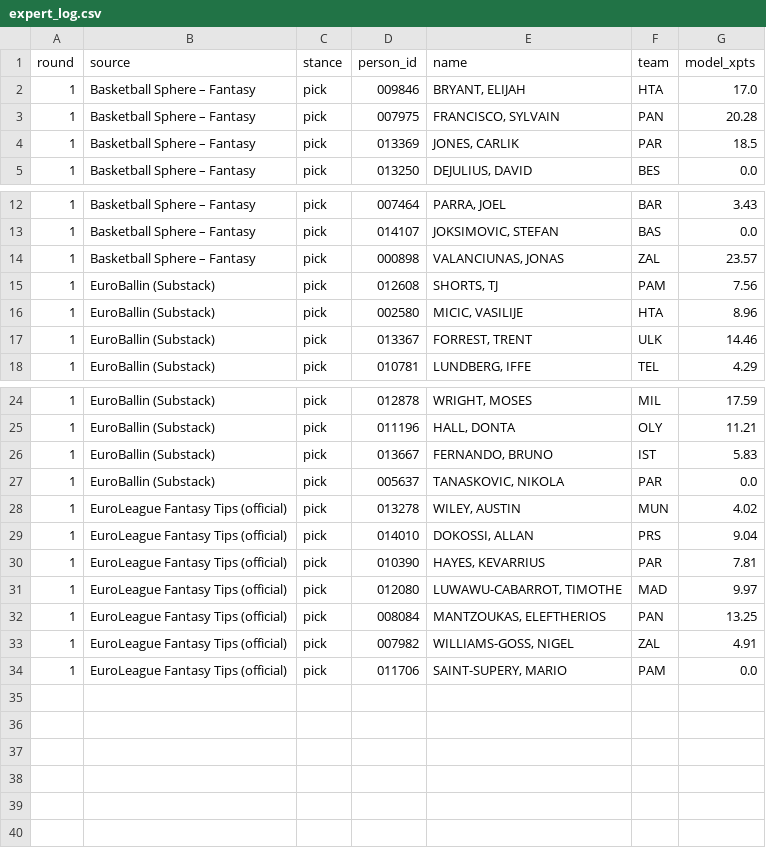
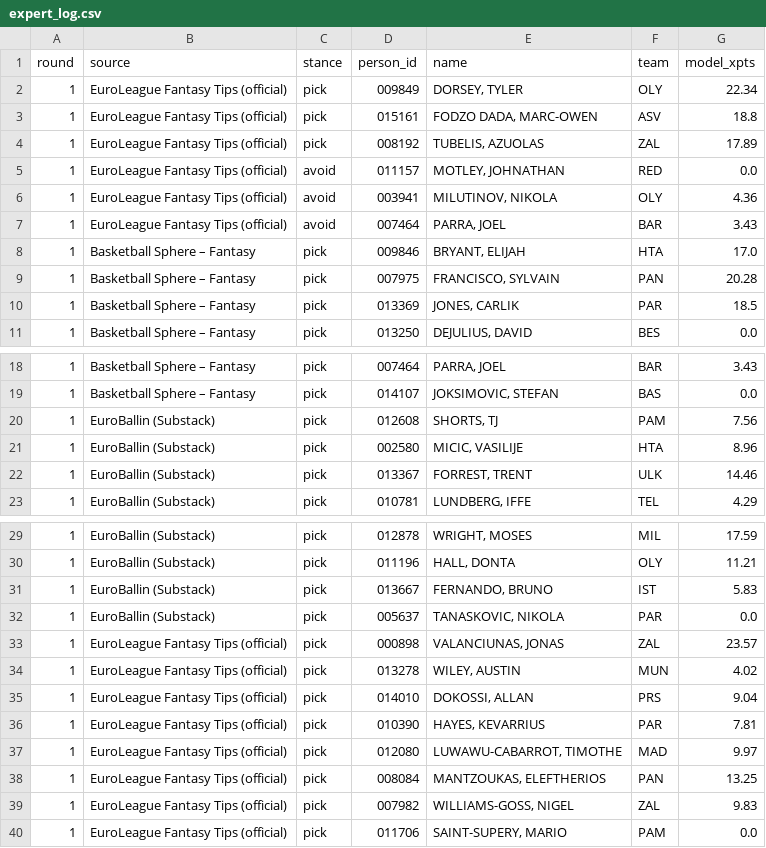
Before and after one commit to VaGlar/Euroleague-Fantasy-Challenge, a CSV file: data/public/expert_log.csv, drawn as a sheet; only a part is shown, gaps mark what is left out.

Commit message:
data: update 2026-09-25 13:45

```diff
--- a/data/public/expert_log.csv
+++ b/data/public/expert_log.csv
@@ -1,2 +1,8 @@
 round,source,stance,person_id,name,team,model_xpts
+1,EuroLeague Fantasy Tips (official),pick,009849,"DORSEY, TYLER",OLY,22.34
+1,EuroLeague Fantasy Tips (official),pick,015161,"FODZO DADA, MARC-OWEN",ASV,18.8
+1,EuroLeague Fantasy Tips (official),pick,008192,"TUBELIS, AZUOLAS",ZAL,17.89
+1,EuroLeague Fantasy Tips (official),avoid,011157,"MOTLEY, JOHNATHAN",RED,0.0
+1,EuroLeague Fantasy Tips (official),avoid,003941,"MILUTINOV, NIKOLA",OLY,4.36
+1,EuroLeague Fantasy Tips (official),avoid,007464,"PARRA, JOEL",BAR,3.43
 1,Basketball Sphere – Fantasy,pick,009846,"BRYANT, ELIJAH",HTA,17.0
@@ -13,3 +19,2 @@ round,source,stance,person_id,name,team,model_xpts
 1,Basketball Sphere – Fantasy,pick,014107,"JOKSIMOVIC, STEFAN",BAS,0.0
-1,Basketball Sphere – Fantasy,pick,000898,"VALANCIUNAS, JONAS",ZAL,23.57
 1,EuroBallin (Substack),pick,012608,"SHORTS, TJ",PAM,7.56
@@ -27,2 +32,3 @@ round,source,stance,person_id,name,team,model_xpts
 1,EuroBallin (Substack),pick,005637,"TANASKOVIC, NIKOLA",PAR,0.0
+1,EuroLeague Fantasy Tips (official),pick,000898,"VALANCIUNAS, JONAS",ZAL,23.57
 1,EuroLeague Fantasy Tips (official),pick,013278,"WILEY, AUSTIN",MUN,4.02
@@ -32,3 +38,3 @@ round,source,stance,person_id,name,team,model_xpts
 1,EuroLeague Fantasy Tips (official),pick,008084,"MANTZOUKAS, ELEFTHERIOS",PAN,13.25
-1,EuroLeague Fantasy Tips (official),pick,007982,"WILLIAMS-GOSS, NIGEL",ZAL,4.91
+1,EuroLeague Fantasy Tips (official),pick,007982,"WILLIAMS-GOSS, NIGEL",ZAL,9.83
 1,EuroLeague Fantasy Tips (official),pick,011706,"SAINT-SUPERY, MARIO",PAM,0.0
```
Also changed, not shown: 6 other files.
